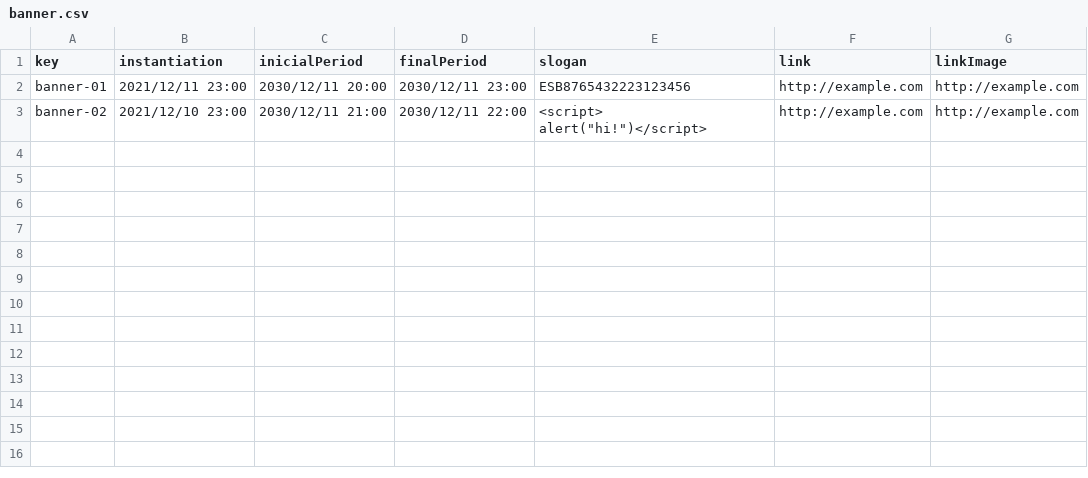
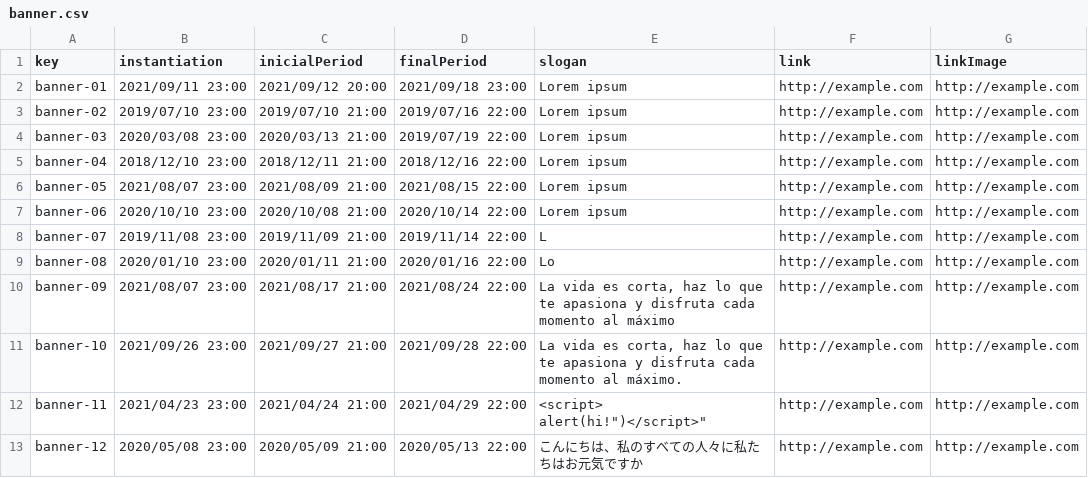
Before and after one commit to marolmmar1/C2.X02, a CSV file: src/main/webapp/WEB-INF/resources/sample-data/banner.csv, drawn as a sheet.

```diff
--- a/src/main/webapp/WEB-INF/resources/sample-data/banner.csv
+++ b/src/main/webapp/WEB-INF/resources/sample-data/banner.csv
@@ -1,3 +1,13 @@
 key,instantiation,inicialPeriod,finalPeriod,slogan,link,linkImage
-banner-01,2021/12/11 23:00,2030/12/11 20:00,2030/12/11 23:00,ESB8765432223123456,http://example.com,http://example.com
-banner-02,2021/12/10 23:00,2030/12/11 21:00,2030/12/11 22:00,"<script> alert(""hi!"")</script>",http://example.com,http://example.com
+banner-01,2021/09/11 23:00,2021/09/12 20:00,2021/09/18 23:00,Lorem ipsum,http://example.com,http://example.com
+banner-02,2019/07/10 23:00,2019/07/10 21:00,2019/07/16 22:00,Lorem ipsum,http://example.com,http://example.com
+banner-03,2020/03/08 23:00,2020/03/13 21:00,2019/07/19 22:00,Lorem ipsum,http://example.com,http://example.com
+banner-04,2018/12/10 23:00,2018/12/11 21:00,2018/12/16 22:00,Lorem ipsum,http://example.com,http://example.com
+banner-05,2021/08/07 23:00,2021/08/09 21:00,2021/08/15 22:00,Lorem ipsum,http://example.com,http://example.com
+banner-06,2020/10/10 23:00,2020/10/08 21:00,2020/10/14 22:00,Lorem ipsum,http://example.com,http://example.com
+banner-07,2019/11/08 23:00,2019/11/09 21:00,2019/11/14 22:00,L,http://example.com,http://example.com
+banner-08,2020/01/10 23:00,2020/01/11 21:00,2020/01/16 22:00,Lo,http://example.com,http://example.com
+banner-09,2021/08/07 23:00,2021/08/17 21:00,2021/08/24 22:00,"La vida es corta, haz lo que te apasiona y disfruta cada momento al máximo",http://example.com,http://example.com
+banner-10,2021/09/26 23:00,2021/09/27 21:00,2021/09/28 22:00,"La vida es corta, haz lo que te apasiona y disfruta cada momento al máximo.",http://example.com,http://example.com
+banner-11,2021/04/23 23:00,2021/04/24 21:00,2021/04/29 22:00,"<script> alert("hi!")</script>",http://example.com,http://example.com
+banner-12,2020/05/08 23:00,2020/05/09 21:00,2020/05/13 22:00,こんにちは、私のすべての人々に私たちはお元気ですか,http://example.com,http://example.com
```
Also changed, not shown: src/main/webapp/WEB-INF/resources/sample-data/tutorial.csv, src/main/webapp/WEB-INF/resources/sample-data/tutorialSessions.csv, 36 other files.
